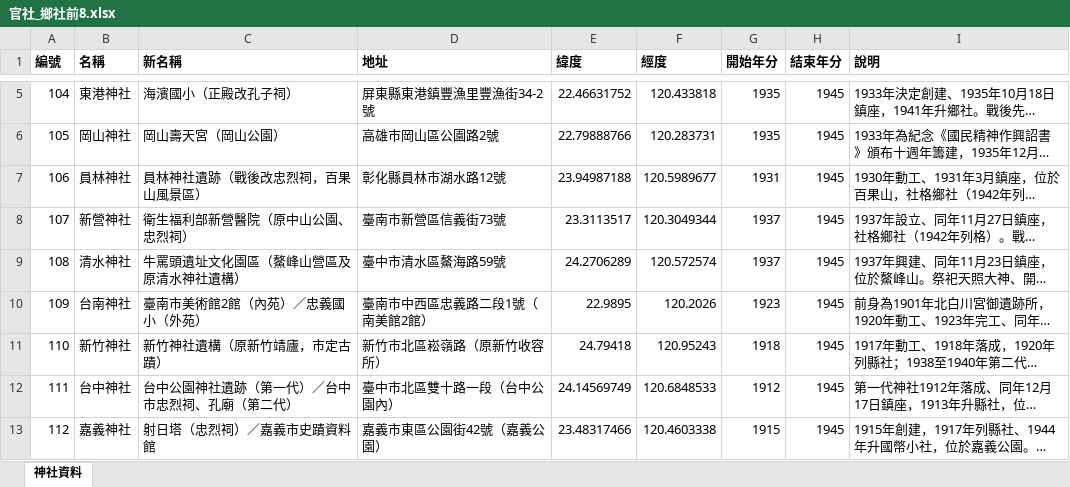
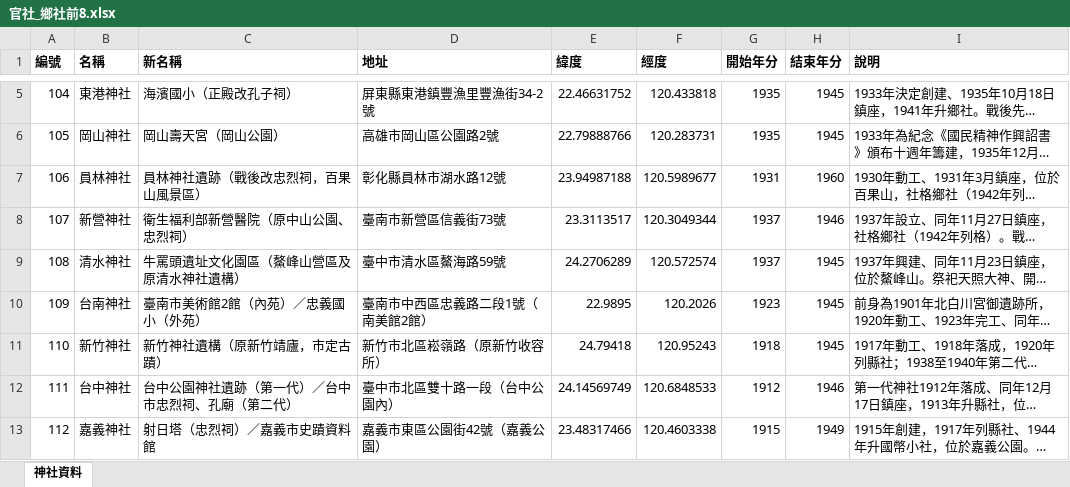
Before and after one commit to kaish-on-github/mapu2, an Excel workbook: 神社檔案/官社_鄉社前8.xlsx, sheet 神社資料, drawn as a sheet; only a part is shown, gaps mark what is left out; long unchanged cells end in …; values as stored, in another font and other column widths than the file's, no borders; the diff names each change by its address in the sheet, - before the commit and + after, or states it on an @@ line.

```diff
--- a/神社檔案/官社_鄉社前8.xlsx (sheet 神社資料)
+++ b/神社檔案/官社_鄉社前8.xlsx (sheet 神社資料)
-H7 (結束年分): 1945
+H7 (結束年分): 1960
-H8 (結束年分): 1945
+H8 (結束年分): 1946
-H12 (結束年分): 1945
+H12 (結束年分): 1946
-H13 (結束年分): 1945
+H13 (結束年分): 1949
```
Also changed, not shown: 7 other files.
